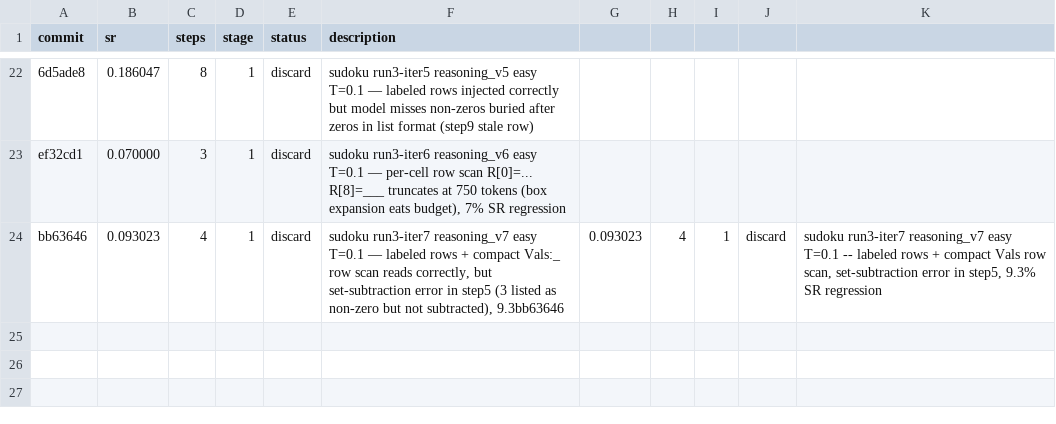
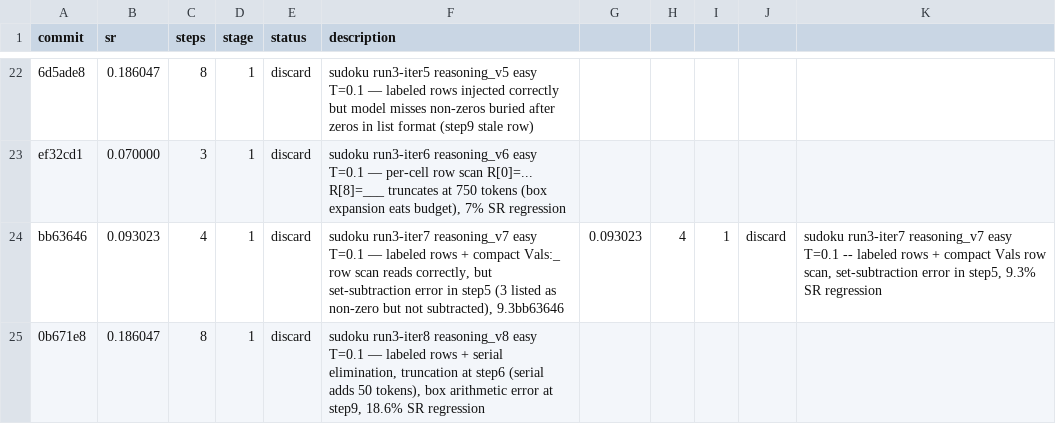
Before and after one commit to LSailer/Lecuture-AGI-Project, a TSV file: results/sudoku.tsv, drawn as a sheet; only a part is shown, gaps mark what is left out.

Commit message:
results: run3-iter8 reasoning_v8 easy — 18.6% SR discard, serial elimination too verbose (truncation at step6), box arithmetic error at step9, regression from v3 20.9%

```diff
--- a/results/sudoku.tsv
+++ b/results/sudoku.tsv
@@ -24 +24,2 @@ ef32cd1	0.070000	3	1	discard	sudoku run3-iter6 reasoning_v6 easy T=0.1 — per-c
 bb63646	0.093023	4	1	discard	sudoku run3-iter7 reasoning_v7 easy T=0.1 — labeled rows + compact Vals:_ row scan reads correctly, but set-subtraction error in step5 (3 listed as non-zero but not subtracted), 9.3bb63646	0.093023	4	1	discard	sudoku run3-iter7 reasoning_v7 easy T=0.1 -- labeled rows + compact Vals row scan, set-subtraction error in step5, 9.3% SR regression
+0b671e8	0.186047	8	1	discard	sudoku run3-iter8 reasoning_v8 easy T=0.1 — labeled rows + serial elimination, truncation at step6 (serial adds 50 tokens), box arithmetic error at step9, 18.6% SR regression
```
Also changed, not shown: 1 other file.
